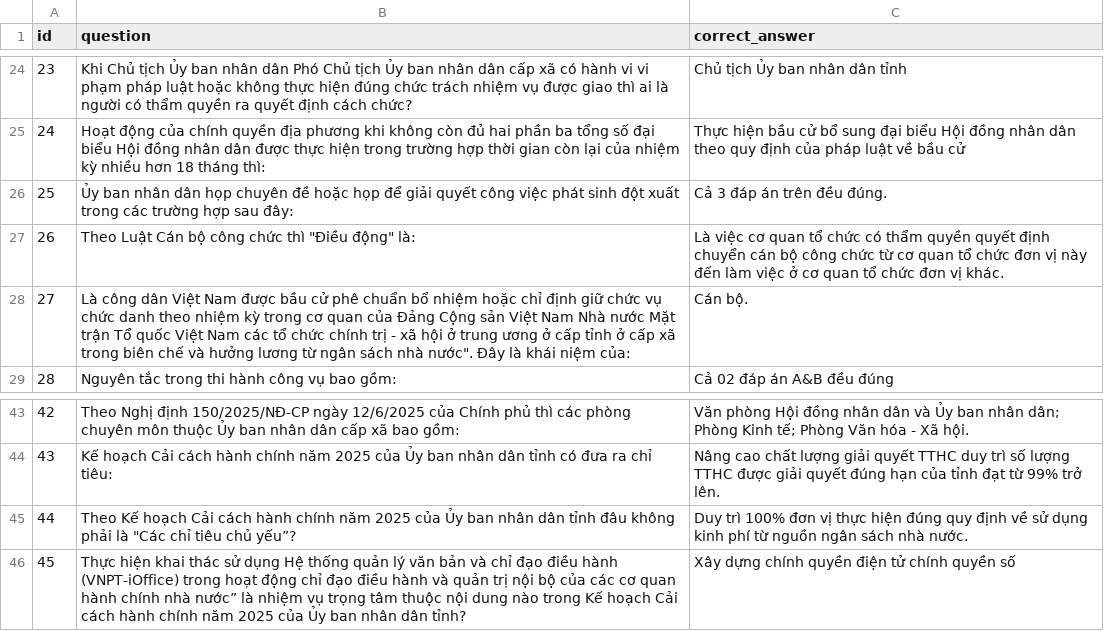
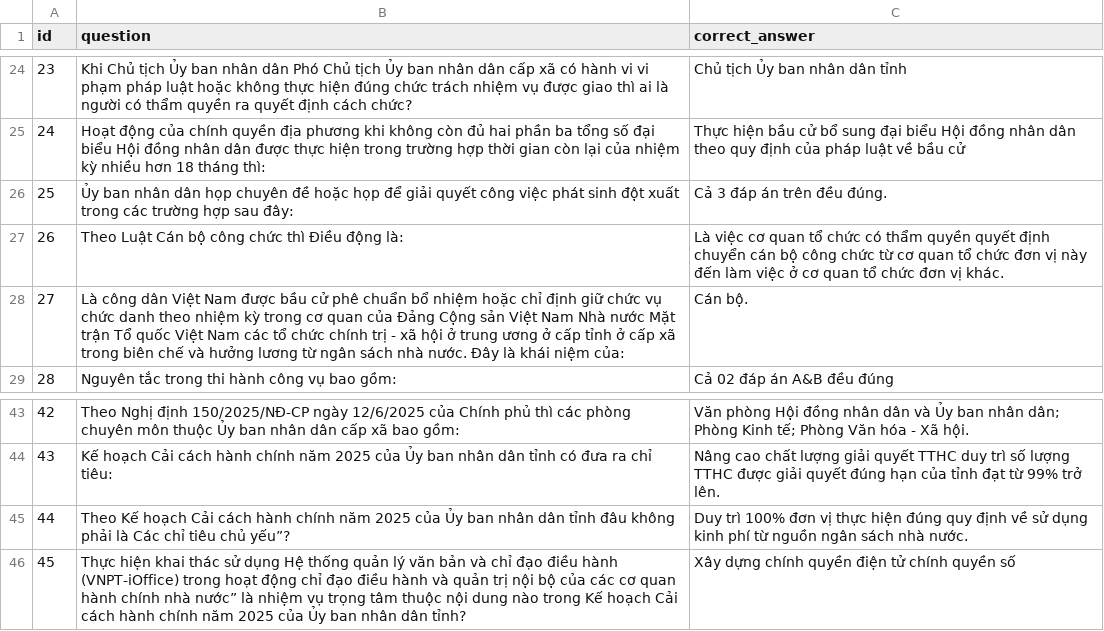
Before and after one commit to thhoaminh2025-hm/chatbox-tracnghiem, a CSV file: questions.csv, drawn as a sheet; only a part is shown, gaps mark what is left out; the diff names each change by its address in the sheet, - before the commit and + after, or states it on an @@ line.

Commit message:
Update questions.csv

```diff
--- a/questions.csv
+++ b/questions.csv
-B27 (question): Theo Luật Cán bộ công chức thì "Điều động" là:
+B27 (question): Theo Luật Cán bộ công chức thì Điều động là:
-B28 (question): …sách nhà nước". Đây là…
+B28 (question): …sách nhà nước. Đây là…
-B45 (question): …phải là "Các chỉ tiêu…
+B45 (question): …phải là Các chỉ tiêu…
```
